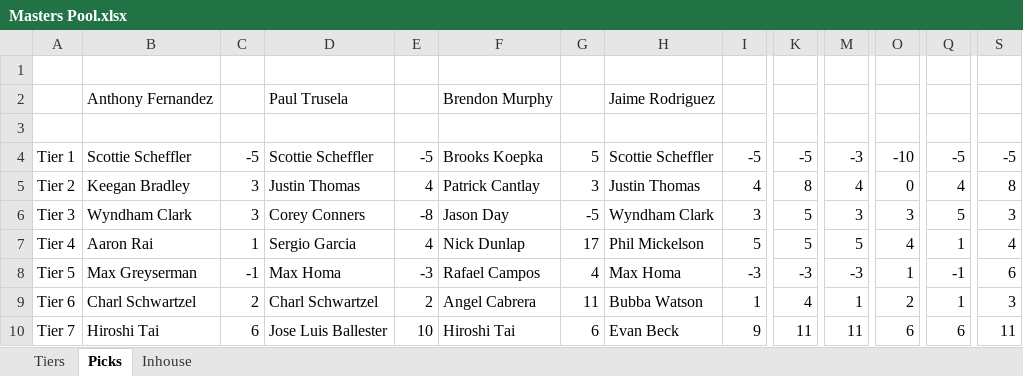
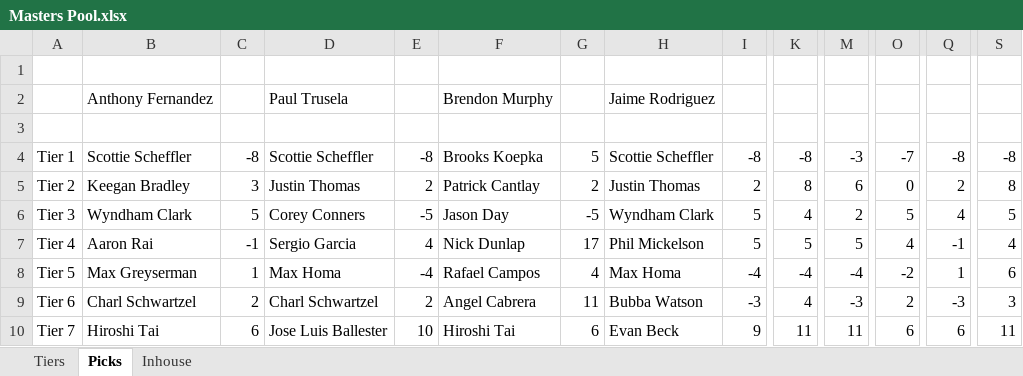
Before and after one commit to AnthonyF98/Masters-Pool, an Excel workbook: Masters Pool.xlsx, sheet Picks, drawn as a sheet; only a part is shown, gaps mark what is left out; values as stored, in another font and other column widths than the file's, no borders; the diff covers the shown part only; the diff names each change by its address in the sheet, - before the commit and + after, or states it on an @@ line.

Commit message:
Final

```diff
--- a/Masters Pool.xlsx (sheet Picks)
+++ b/Masters Pool.xlsx (sheet Picks)
-C4: -5
+C4: -8
-E4: -5
+E4: -8
-I4: -5
+I4: -8
-K4: -5
+K4: -8
-O4: -10
+O4: -7
-Q4: -5
+Q4: -8
-S4: -5
+S4: -8
-E5: 4
+E5: 2
-G5: 3
+G5: 2
-I5: 4
+I5: 2
-M5: 4
+M5: 6
-Q5: 4
+Q5: 2
-C6: 3
+C6: 5
-E6: -8
+E6: -5
-I6: 3
+I6: 5
-K6: 5
+K6: 4
-M6: 3
+M6: 2
-O6: 3
+O6: 5
-Q6: 5
+Q6: 4
-S6: 3
+S6: 5
-C7: 1
+C7: -1
-Q7: 1
+Q7: -1
-C8: -1
+C8: 1
-E8: -3
+E8: -4
-I8: -3
+I8: -4
-K8: -3
+K8: -4
-M8: -3
+M8: -4
-O8: 1
+O8: -2
-Q8: -1
+Q8: 1
-I9: 1
+I9: -3
-M9: 1
+M9: -3
-Q9: 1
+Q9: -3
```
Also changed, not shown: 7 added rows, 7 removed rows and 93 edited cells elsewhere in this sheet, sheet Tiers, sheet Inhouse.
